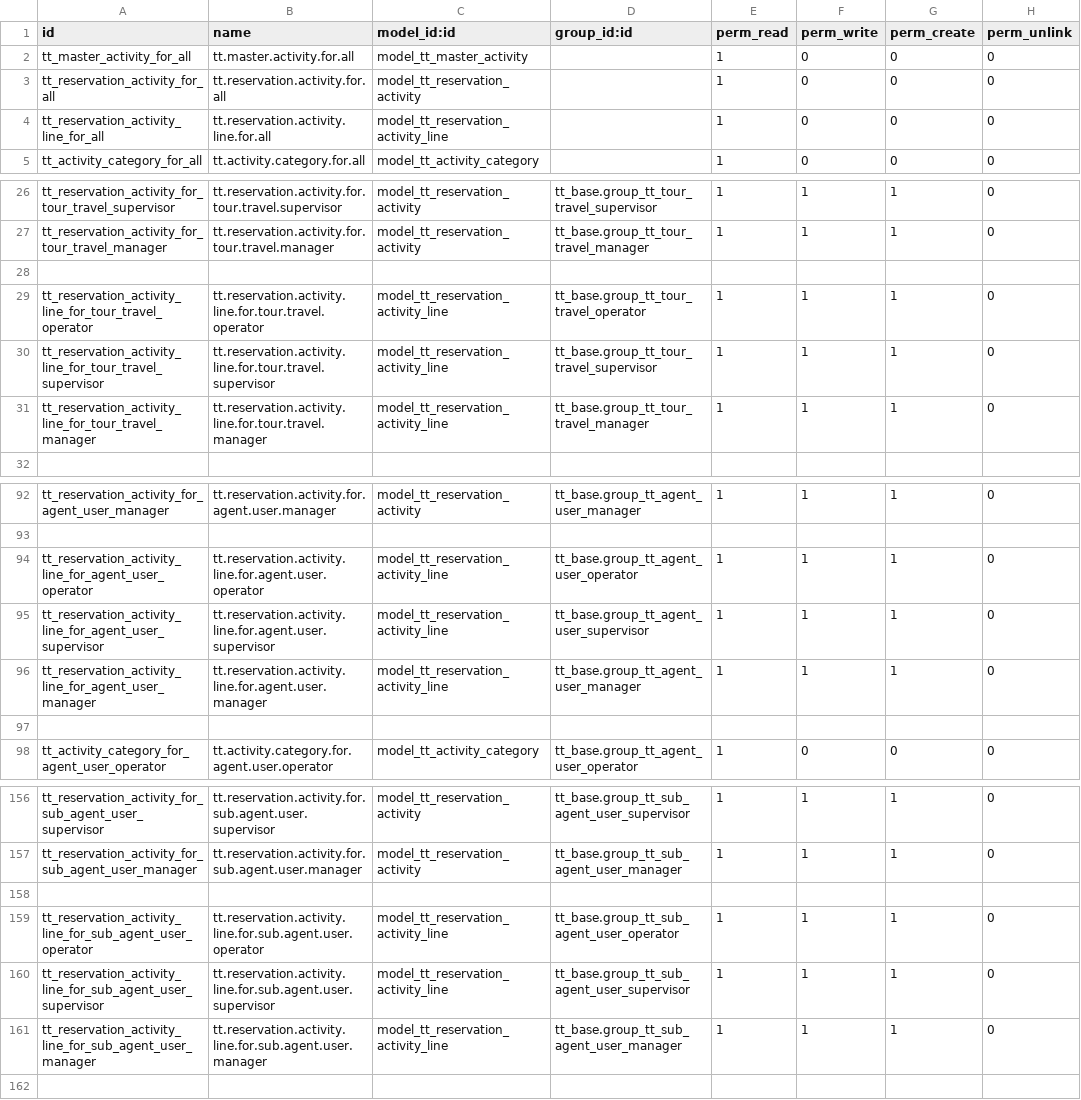
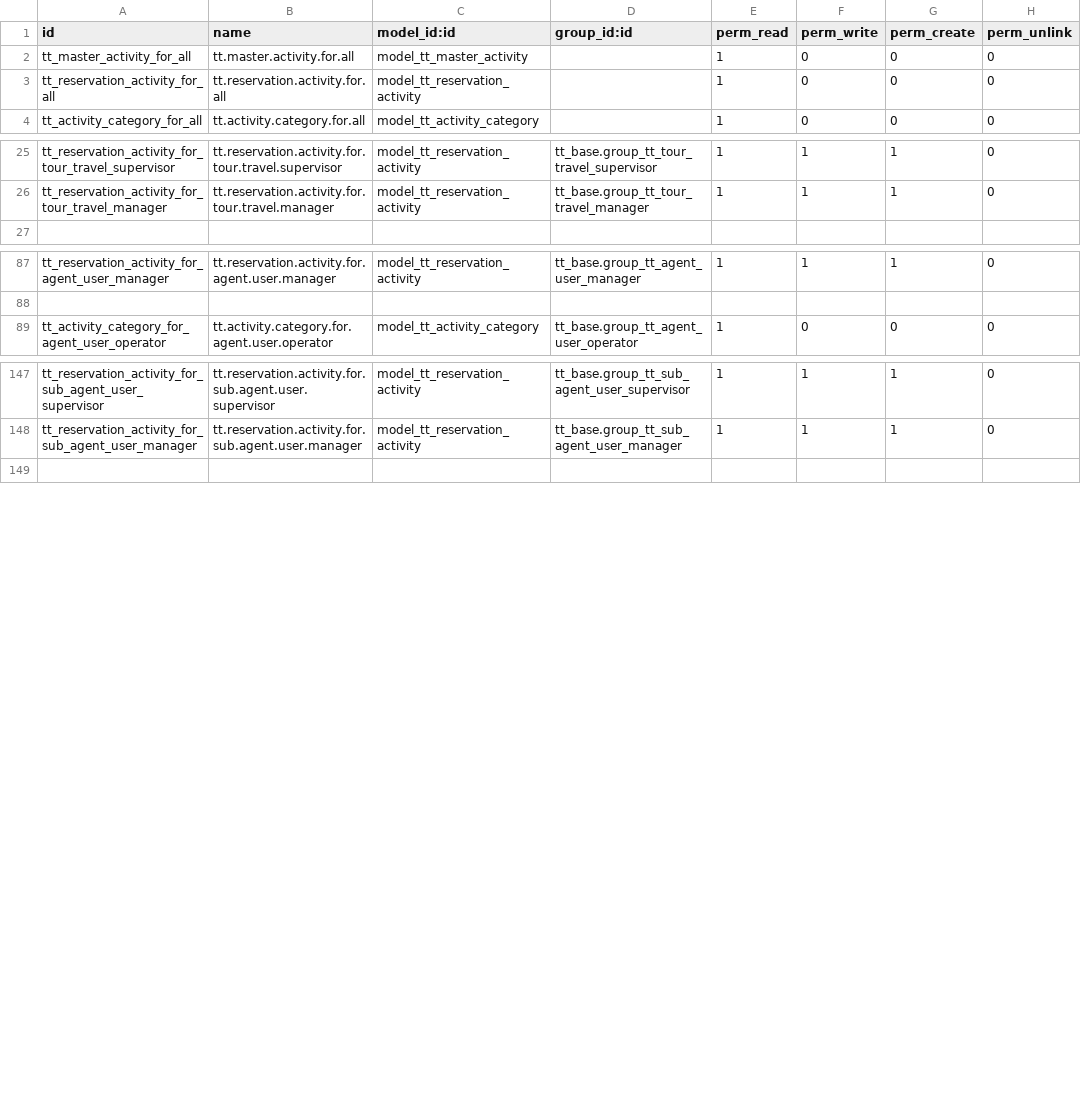
Before and after one commit to andygunawan96/odoo12_addons_tour_travel, a CSV file: tt_reservation_activity/security/ir.model.access.csv, drawn as a sheet; only a part is shown, gaps mark what is left out.

Commit message:
tour_and_delete_unused_security

```diff
--- a/tt_reservation_activity/security/ir.model.access.csv
+++ b/tt_reservation_activity/security/ir.model.access.csv
@@ -3,3 +3,2 @@ tt_master_activity_for_all,tt.master.activity.for.all,model_tt_master_activity,,
 tt_reservation_activity_for_all,tt.reservation.activity.for.all,model_tt_reservation_activity,,1,0,0,0
-tt_reservation_activity_line_for_all,tt.reservation.activity.line.for.all,model_tt_reservation_activity_line,,1,0,0,0
 tt_activity_category_for_all,tt.activity.category.for.all,model_tt_activity_category,,1,0,0,0
@@ -27,6 +26,2 @@ tt_reservation_activity_for_tour_travel_supervisor,tt.reservation.activity.for.t
 tt_reservation_activity_for_tour_travel_manager,tt.reservation.activity.for.tour.travel.manager,model_tt_reservation_activity,tt_base.group_tt_tour_travel_manager,1,1,1,0
-,,,,,,,
-tt_reservation_activity_line_for_tour_travel_operator,tt.reservation.activity.line.for.tour.travel.operator,model_tt_reservation_activity_line,tt_base.group_tt_tour_travel_operator,1,1,1,0
-tt_reservation_activity_line_for_tour_travel_supervisor,tt.reservation.activity.line.for.tour.travel.supervisor,model_tt_reservation_activity_line,tt_base.group_tt_tour_travel_supervisor,1,1,1,0
-tt_reservation_activity_line_for_tour_travel_manager,tt.reservation.activity.line.for.tour.travel.manager,model_tt_reservation_activity_line,tt_base.group_tt_tour_travel_manager,1,1,1,0
 ,,,,,,,
@@ -93,6 +88,2 @@ tt_reservation_activity_for_agent_user_manager,tt.reservation.activity.for.agent
 ,,,,,,,
-tt_reservation_activity_line_for_agent_user_operator,tt.reservation.activity.line.for.agent.user.operator,model_tt_reservation_activity_line,tt_base.group_tt_agent_user_operator,1,1,1,0
-tt_reservation_activity_line_for_agent_user_supervisor,tt.reservation.activity.line.for.agent.user.supervisor,model_tt_reservation_activity_line,tt_base.group_tt_agent_user_supervisor,1,1,1,0
-tt_reservation_activity_line_for_agent_user_manager,tt.reservation.activity.line.for.agent.user.manager,model_tt_reservation_activity_line,tt_base.group_tt_agent_user_manager,1,1,1,0
-,,,,,,,
 tt_activity_category_for_agent_user_operator,tt.activity.category.for.agent.user.operator,model_tt_activity_category,tt_base.group_tt_agent_user_operator,1,0,0,0
@@ -157,6 +148,2 @@ tt_reservation_activity_for_sub_agent_user_supervisor,tt.reservation.activity.fo
 tt_reservation_activity_for_sub_agent_user_manager,tt.reservation.activity.for.sub.agent.user.manager,model_tt_reservation_activity,tt_base.group_tt_sub_agent_user_manager,1,1,1,0
-,,,,,,,
-tt_reservation_activity_line_for_sub_agent_user_operator,tt.reservation.activity.line.for.sub.agent.user.operator,model_tt_reservation_activity_line,tt_base.group_tt_sub_agent_user_operator,1,1,1,0
-tt_reservation_activity_line_for_sub_agent_user_supervisor,tt.reservation.activity.line.for.sub.agent.user.supervisor,model_tt_reservation_activity_line,tt_base.group_tt_sub_agent_user_supervisor,1,1,1,0
-tt_reservation_activity_line_for_sub_agent_user_manager,tt.reservation.activity.line.for.sub.agent.user.manager,model_tt_reservation_activity_line,tt_base.group_tt_sub_agent_user_manager,1,1,1,0
 ,,,,,,,
```
Also changed, not shown: 14 other files.
